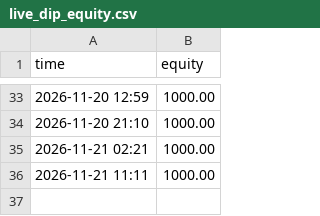
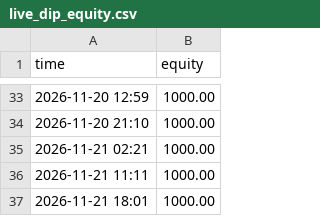
Before and after one commit to wgravel855-lang/paper-bot, a CSV file: data/live_dip_equity.csv, drawn as a sheet; only a part is shown, gaps mark what is left out; the diff names each change by its address in the sheet, - before the commit and + after, or states it on an @@ line.

```diff
--- a/data/live_dip_equity.csv
+++ b/data/live_dip_equity.csv
+row 37: 2026-11-21 18:01 | 1000.00
```
Also changed, not shown: data/live_baseline_equity.csv, data/live_ml_equity.csv, 7 other files.
